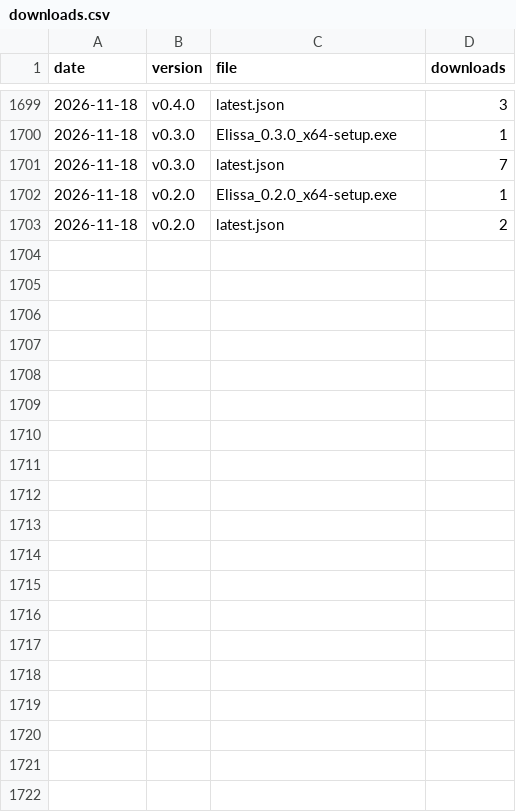
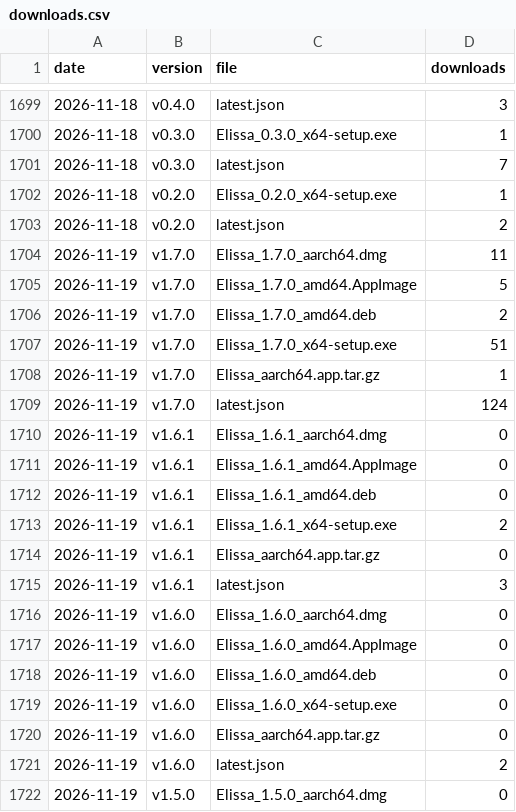
Before and after one commit to inginddie/elissa, a CSV file: downloads.csv, drawn as a sheet; only a part is shown, gaps mark what is left out; the diff covers the shown part only; the diff names each change by its address in the sheet, - before the commit and + after, or states it on an @@ line.

```diff
--- a/downloads.csv
+++ b/downloads.csv
+row 1704: 2026-11-19 | v1.7.0 | Elissa_1.7.0_aarch64.dmg | 11
+row 1705: 2026-11-19 | v1.7.0 | Elissa_1.7.0_amd64.AppImage | 5
+row 1706: 2026-11-19 | v1.7.0 | Elissa_1.7.0_amd64.deb | 2
+row 1707: 2026-11-19 | v1.7.0 | Elissa_1.7.0_x64-setup.exe | 51
+row 1708: 2026-11-19 | v1.7.0 | Elissa_aarch64.app.tar.gz | 1
+row 1709: 2026-11-19 | v1.7.0 | latest.json | 124
+row 1710: 2026-11-19 | v1.6.1 | Elissa_1.6.1_aarch64.dmg | 0
+row 1711: 2026-11-19 | v1.6.1 | Elissa_1.6.1_amd64.AppImage | 0
+row 1712: 2026-11-19 | v1.6.1 | Elissa_1.6.1_amd64.deb | 0
+row 1713: 2026-11-19 | v1.6.1 | Elissa_1.6.1_x64-setup.exe | 2
+row 1714: 2026-11-19 | v1.6.1 | Elissa_aarch64.app.tar.gz | 0
+row 1715: 2026-11-19 | v1.6.1 | latest.json | 3
+row 1716: 2026-11-19 | v1.6.0 | Elissa_1.6.0_aarch64.dmg | 0
+row 1717: 2026-11-19 | v1.6.0 | Elissa_1.6.0_amd64.AppImage | 0
+row 1718: 2026-11-19 | v1.6.0 | Elissa_1.6.0_amd64.deb | 0
+row 1719: 2026-11-19 | v1.6.0 | Elissa_1.6.0_x64-setup.exe | 0
+row 1720: 2026-11-19 | v1.6.0 | Elissa_aarch64.app.tar.gz | 0
+row 1721: 2026-11-19 | v1.6.0 | latest.json | 2
+row 1722: 2026-11-19 | v1.5.0 | Elissa_1.5.0_aarch64.dmg | 0
```
Also changed, not shown: 27 added rows elsewhere in this file, 1 other file.
